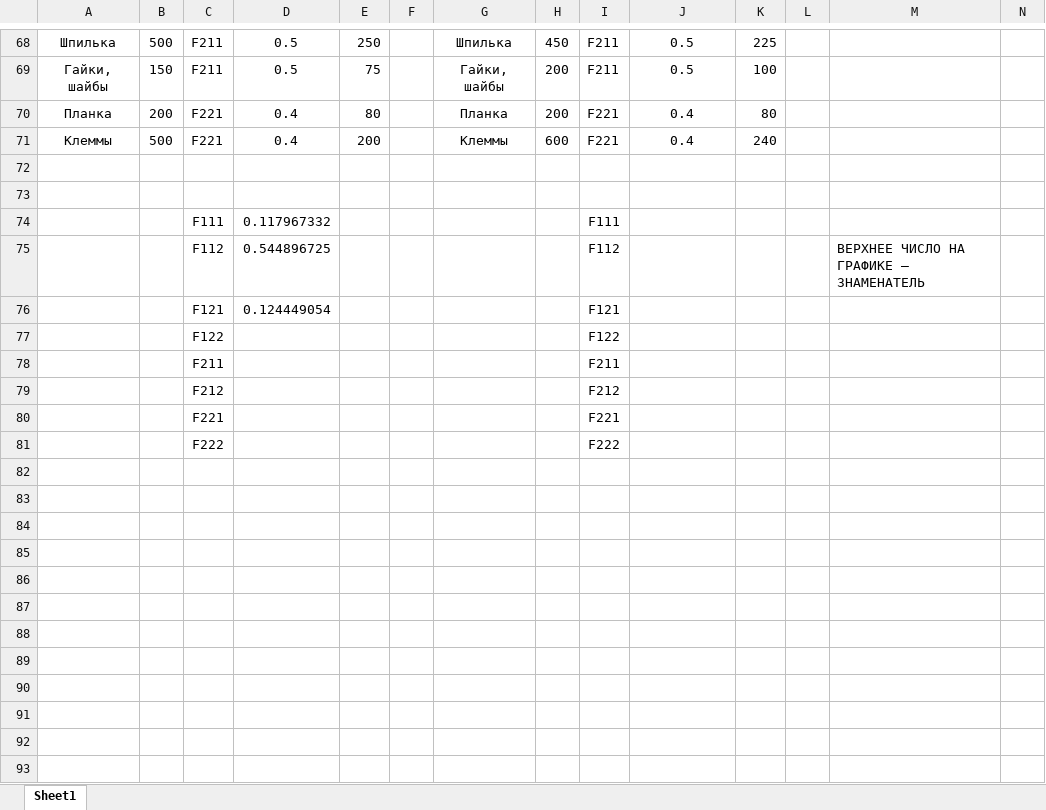
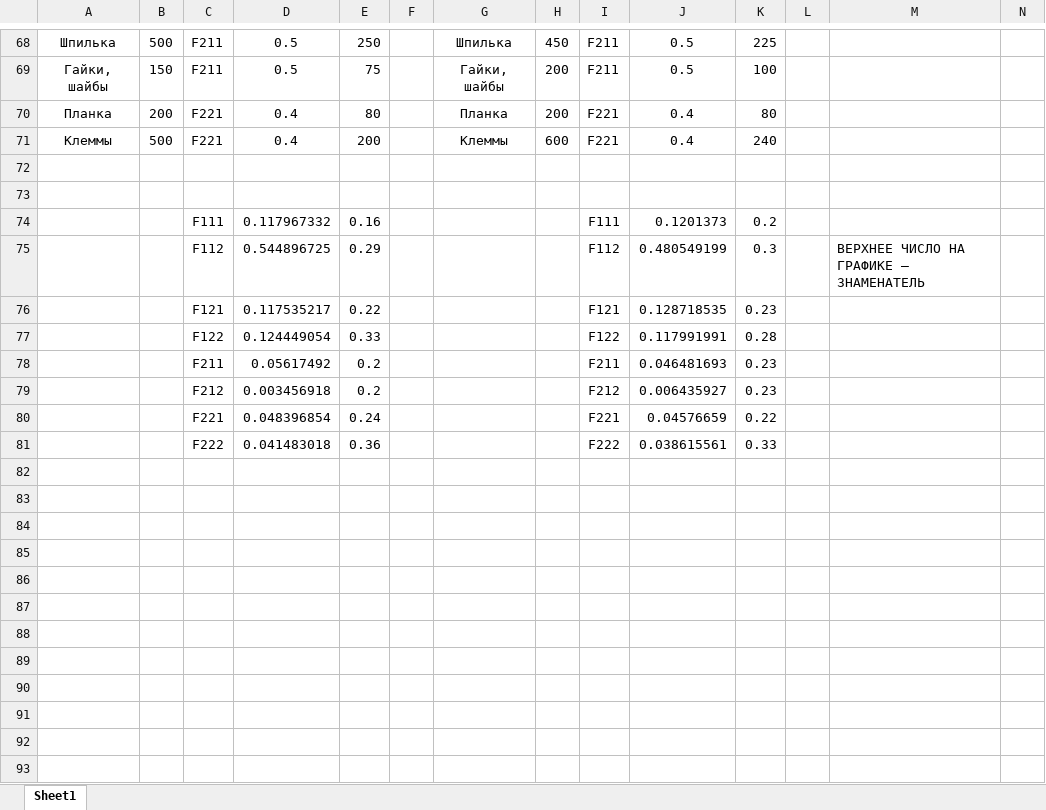
Before and after one commit to DanilaSamusev/Studieren, an Excel workbook: Course4.2/IISP/Book1.xlsx, sheet Sheet1, drawn as a sheet; only a part is shown, gaps mark what is left out; values as stored, in another font and other column widths than the file's, no borders; charts and pictures not drawn; addresses are those after the commit; rows hold the shown columns only; the diff covers the shown part only; the diff names each change by its address in the sheet, - before the commit and + after, or states it on an @@ line.

Commit message:
IISP lab1

```diff
--- a/Course4.2/IISP/Book1.xlsx (sheet Sheet1)
+++ b/Course4.2/IISP/Book1.xlsx (sheet Sheet1)
-E74: (empty)
+E74: 0.16
-J74: (empty)
+J74: 0.1201373
-K74: (empty)
+K74: 0.2
-E75: (empty)
+E75: 0.29
-J75: (empty)
+J75: 0.480549199
-K75: (empty)
+K75: 0.3
+row 76:  |  | F121 | 0.117535217 | 0.22 |  |  |  | F121 | 0.128718535 | 0.23
+row 77:  |  | F122 | 0.124449054 | 0.33 |  |  |  | F122 | 0.117991991 | 0.28
+row 78:  |  | F211 | 0.05617492 | 0.2 |  |  |  | F211 | 0.046481693 | 0.23
+row 79:  |  | F212 | 0.003456918 | 0.2 |  |  |  | F212 | 0.006435927 | 0.23
+row 80:  |  | F221 | 0.048396854 | 0.24 |  |  |  | F221 | 0.04576659 | 0.22
+row 81:  |  | F222 | 0.041483018 | 0.36 |  |  |  | F222 | 0.038615561 | 0.33
-row 82:  |  | F121 | 0.124449054 |  |  |  |  | F121
+row 82: (empty)
-row 83:  |  | F122 |  |  |  |  |  | F122
+row 83: (empty)
-row 84:  |  | F211 |  |  |  |  |  | F211
+row 84: (empty)
-row 85:  |  | F212 |  |  |  |  |  | F212
+row 85: (empty)
-row 86:  |  | F221 |  |  |  |  |  | F221
+row 86: (empty)
-row 87:  |  | F222 |  |  |  |  |  | F222
+row 87: (empty)
+row 88: (empty)
+row 89: (empty)
+row 90: (empty)
+row 91: (empty)
+row 92: (empty)
+row 93: (empty)
```
Also changed, not shown: 9 added rows elsewhere in this sheet, charts or pictures.
